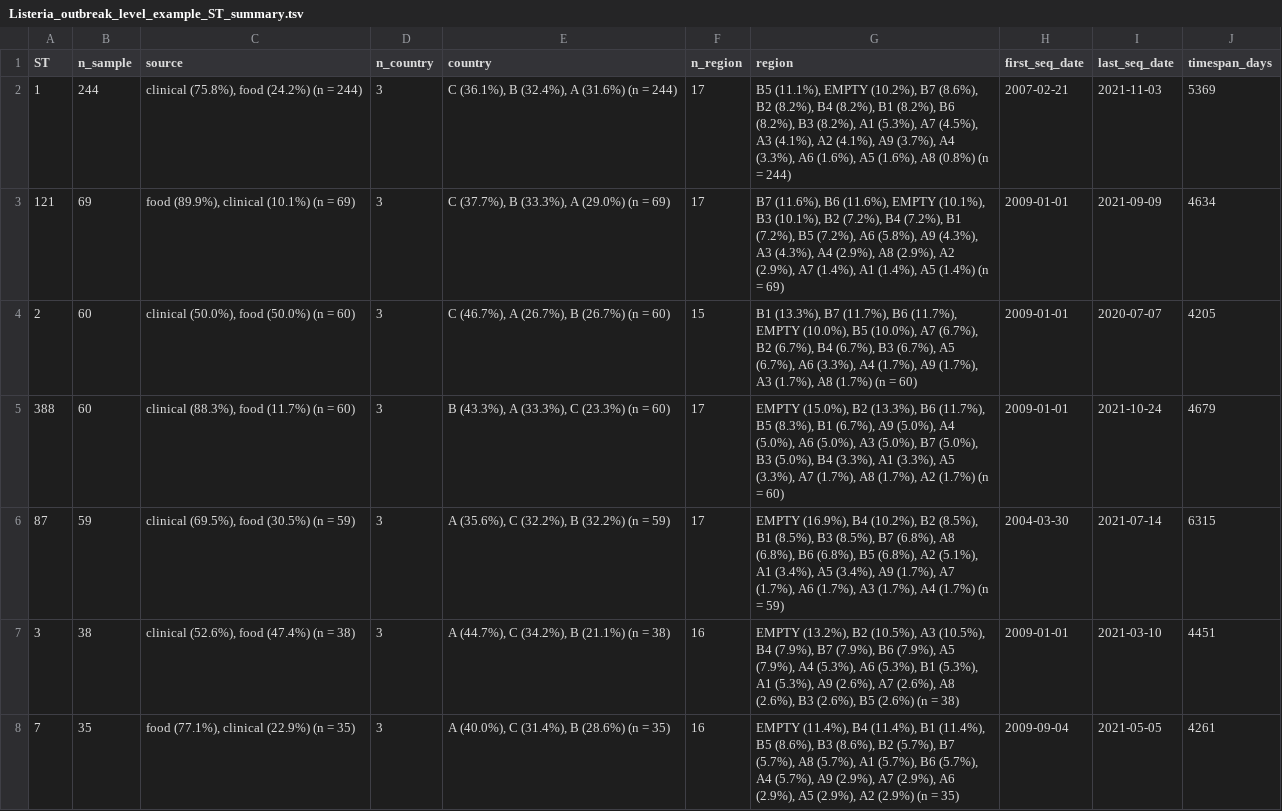
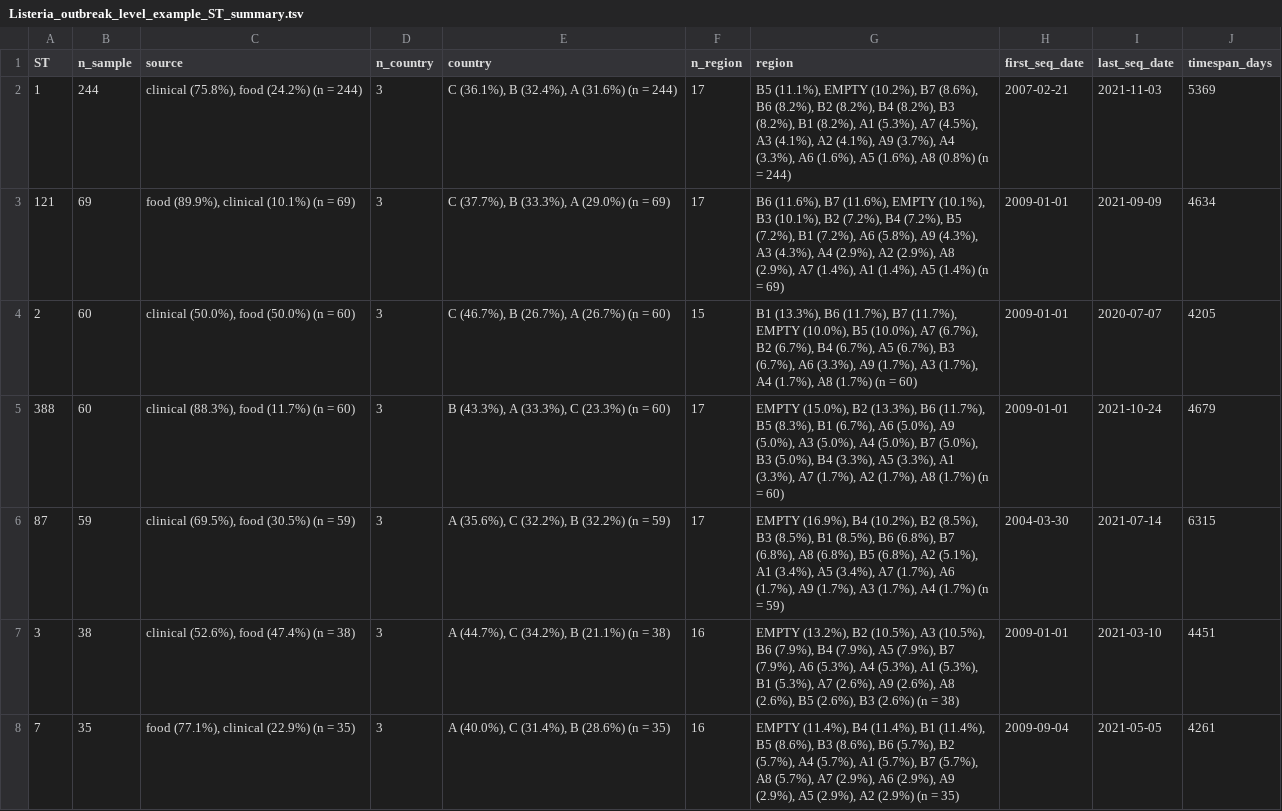
Before and after one commit to insapathogenomics/ReporTree, a TSV file: examples/Listeria/output/Listeria_outbreak_level_example_ST_summary.tsv, drawn as a sheet; only a part is shown; the diff covers the shown part only.

```diff
--- a/examples/Listeria/output/Listeria_outbreak_level_example_ST_summary.tsv
+++ b/examples/Listeria/output/Listeria_outbreak_level_example_ST_summary.tsv
@@ -1,8 +1,8 @@
 ST	n_sample	source	n_country	country	n_region	region	first_seq_date	last_seq_date	timespan_days
-1	244	clinical (75.8%), food (24.2%) (n = 244)	3	C (36.1%), B (32.4%), A (31.6%) (n = 244)	17	B5 (11.1%), EMPTY (10.2%), B7 (8.6%), B2 (8.2%), B4 (8.2%), B1 (8.2%), B6 (8.2%), B3 (8.2%), A1 (5.3%), A7 (4.5%), A3 (4.1%), A2 (4.1%), A9 (3.7%), A4 (3.3%), A6 (1.6%), A5 (1.6%), A8 (0.8%) (n = 244)	2007-02-21	2021-11-03	5369
-121	69	food (89.9%), clinical (10.1%) (n = 69)	3	C (37.7%), B (33.3%), A (29.0%) (n = 69)	17	B7 (11.6%), B6 (11.6%), EMPTY (10.1%), B3 (10.1%), B2 (7.2%), B4 (7.2%), B1 (7.2%), B5 (7.2%), A6 (5.8%), A9 (4.3%), A3 (4.3%), A4 (2.9%), A8 (2.9%), A2 (2.9%), A7 (1.4%), A1 (1.4%), A5 (1.4%) (n = 69)	2009-01-01	2021-09-09	4634
-2	60	clinical (50.0%), food (50.0%) (n = 60)	3	C (46.7%), A (26.7%), B (26.7%) (n = 60)	15	B1 (13.3%), B7 (11.7%), B6 (11.7%), EMPTY (10.0%), B5 (10.0%), A7 (6.7%), B2 (6.7%), B4 (6.7%), B3 (6.7%), A5 (6.7%), A6 (3.3%), A4 (1.7%), A9 (1.7%), A3 (1.7%), A8 (1.7%) (n = 60)	2009-01-01	2020-07-07	4205
-388	60	clinical (88.3%), food (11.7%) (n = 60)	3	B (43.3%), A (33.3%), C (23.3%) (n = 60)	17	EMPTY (15.0%), B2 (13.3%), B6 (11.7%), B5 (8.3%), B1 (6.7%), A9 (5.0%), A4 (5.0%), A6 (5.0%), A3 (5.0%), B7 (5.0%), B3 (5.0%), B4 (3.3%), A1 (3.3%), A5 (3.3%), A7 (1.7%), A8 (1.7%), A2 (1.7%) (n = 60)	2009-01-01	2021-10-24	4679
-87	59	clinical (69.5%), food (30.5%) (n = 59)	3	A (35.6%), C (32.2%), B (32.2%) (n = 59)	17	EMPTY (16.9%), B4 (10.2%), B2 (8.5%), B1 (8.5%), B3 (8.5%), B7 (6.8%), A8 (6.8%), B6 (6.8%), B5 (6.8%), A2 (5.1%), A1 (3.4%), A5 (3.4%), A9 (1.7%), A7 (1.7%), A6 (1.7%), A3 (1.7%), A4 (1.7%) (n = 59)	2004-03-30	2021-07-14	6315
-3	38	clinical (52.6%), food (47.4%) (n = 38)	3	A (44.7%), C (34.2%), B (21.1%) (n = 38)	16	EMPTY (13.2%), B2 (10.5%), A3 (10.5%), B4 (7.9%), B7 (7.9%), B6 (7.9%), A5 (7.9%), A4 (5.3%), A6 (5.3%), B1 (5.3%), A1 (5.3%), A9 (2.6%), A7 (2.6%), A8 (2.6%), B3 (2.6%), B5 (2.6%) (n = 38)	2009-01-01	2021-03-10	4451
-7	35	food (77.1%), clinical (22.9%) (n = 35)	3	A (40.0%), C (31.4%), B (28.6%) (n = 35)	16	EMPTY (11.4%), B4 (11.4%), B1 (11.4%), B5 (8.6%), B3 (8.6%), B2 (5.7%), B7 (5.7%), A8 (5.7%), A1 (5.7%), B6 (5.7%), A4 (5.7%), A9 (2.9%), A7 (2.9%), A6 (2.9%), A5 (2.9%), A2 (2.9%) (n = 35)	2009-09-04	2021-05-05	4261
+1	244	clinical (75.8%), food (24.2%) (n = 244)	3	C (36.1%), B (32.4%), A (31.6%) (n = 244)	17	B5 (11.1%), EMPTY (10.2%), B7 (8.6%), B6 (8.2%), B2 (8.2%), B4 (8.2%), B3 (8.2%), B1 (8.2%), A1 (5.3%), A7 (4.5%), A3 (4.1%), A2 (4.1%), A9 (3.7%), A4 (3.3%), A6 (1.6%), A5 (1.6%), A8 (0.8%) (n = 244)	2007-02-21	2021-11-03	5369
+121	69	food (89.9%), clinical (10.1%) (n = 69)	3	C (37.7%), B (33.3%), A (29.0%) (n = 69)	17	B6 (11.6%), B7 (11.6%), EMPTY (10.1%), B3 (10.1%), B2 (7.2%), B4 (7.2%), B5 (7.2%), B1 (7.2%), A6 (5.8%), A9 (4.3%), A3 (4.3%), A4 (2.9%), A2 (2.9%), A8 (2.9%), A7 (1.4%), A1 (1.4%), A5 (1.4%) (n = 69)	2009-01-01	2021-09-09	4634
+2	60	clinical (50.0%), food (50.0%) (n = 60)	3	C (46.7%), B (26.7%), A (26.7%) (n = 60)	15	B1 (13.3%), B6 (11.7%), B7 (11.7%), EMPTY (10.0%), B5 (10.0%), A7 (6.7%), B2 (6.7%), B4 (6.7%), A5 (6.7%), B3 (6.7%), A6 (3.3%), A9 (1.7%), A3 (1.7%), A4 (1.7%), A8 (1.7%) (n = 60)	2009-01-01	2020-07-07	4205
+388	60	clinical (88.3%), food (11.7%) (n = 60)	3	B (43.3%), A (33.3%), C (23.3%) (n = 60)	17	EMPTY (15.0%), B2 (13.3%), B6 (11.7%), B5 (8.3%), B1 (6.7%), A6 (5.0%), A9 (5.0%), A3 (5.0%), A4 (5.0%), B7 (5.0%), B3 (5.0%), B4 (3.3%), A5 (3.3%), A1 (3.3%), A7 (1.7%), A2 (1.7%), A8 (1.7%) (n = 60)	2009-01-01	2021-10-24	4679
+87	59	clinical (69.5%), food (30.5%) (n = 59)	3	A (35.6%), C (32.2%), B (32.2%) (n = 59)	17	EMPTY (16.9%), B4 (10.2%), B2 (8.5%), B3 (8.5%), B1 (8.5%), B6 (6.8%), B7 (6.8%), A8 (6.8%), B5 (6.8%), A2 (5.1%), A1 (3.4%), A5 (3.4%), A7 (1.7%), A6 (1.7%), A9 (1.7%), A3 (1.7%), A4 (1.7%) (n = 59)	2004-03-30	2021-07-14	6315
+3	38	clinical (52.6%), food (47.4%) (n = 38)	3	A (44.7%), C (34.2%), B (21.1%) (n = 38)	16	EMPTY (13.2%), B2 (10.5%), A3 (10.5%), B6 (7.9%), B4 (7.9%), A5 (7.9%), B7 (7.9%), A6 (5.3%), A4 (5.3%), A1 (5.3%), B1 (5.3%), A7 (2.6%), A9 (2.6%), A8 (2.6%), B5 (2.6%), B3 (2.6%) (n = 38)	2009-01-01	2021-03-10	4451
+7	35	food (77.1%), clinical (22.9%) (n = 35)	3	A (40.0%), C (31.4%), B (28.6%) (n = 35)	16	EMPTY (11.4%), B4 (11.4%), B1 (11.4%), B5 (8.6%), B3 (8.6%), B6 (5.7%), B2 (5.7%), A4 (5.7%), A1 (5.7%), B7 (5.7%), A8 (5.7%), A7 (2.9%), A6 (2.9%), A9 (2.9%), A5 (2.9%), A2 (2.9%) (n = 35)	2009-09-04	2021-05-05	4261
```
Also changed, not shown: 5 added rows, 5 removed rows, 14 moved rows and 28 edited cells elsewhere in this file, examples/Listeria/output/Listeria_outbreak_level_example_ST_iso_year_count_matrix.tsv, examples/Listeria/output/Listeria_outbreak_level_example_ST_iso_year_freq_matrix.tsv, 10 other files.
